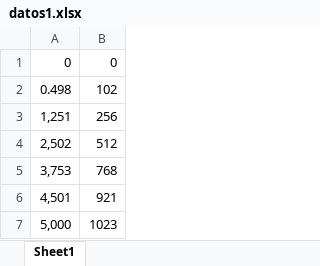
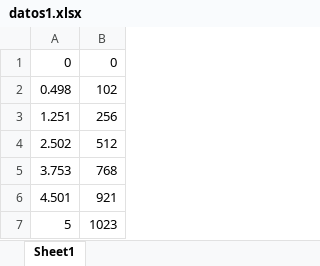
Before and after one commit to flizcano870-droid/liga-del-autismo-v, an Excel workbook: informe 2/datos1.xlsx, sheet Sheet1, drawn as a sheet; values as stored, in another font and other column widths than the file's, no borders; the diff names each change by its address in the sheet, - before the commit and + after, or states it on an @@ line.

```diff
--- a/informe 2/datos1.xlsx (sheet Sheet1)
+++ b/informe 2/datos1.xlsx (sheet Sheet1)
-A3: 1,251
+A3: 1.251
-A4: 2,502
+A4: 2.502
-A5: 3,753
+A5: 3.753
-A6: 4,501
+A6: 4.501
-A7: 5,000
+A7: 5
```
Also changed, not shown: 1 other file.
